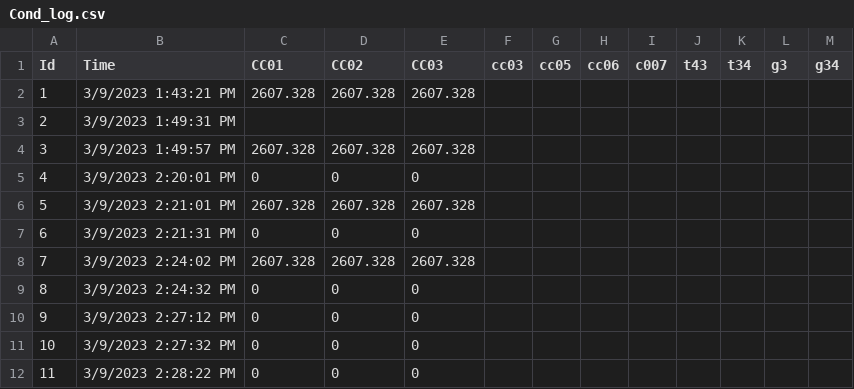
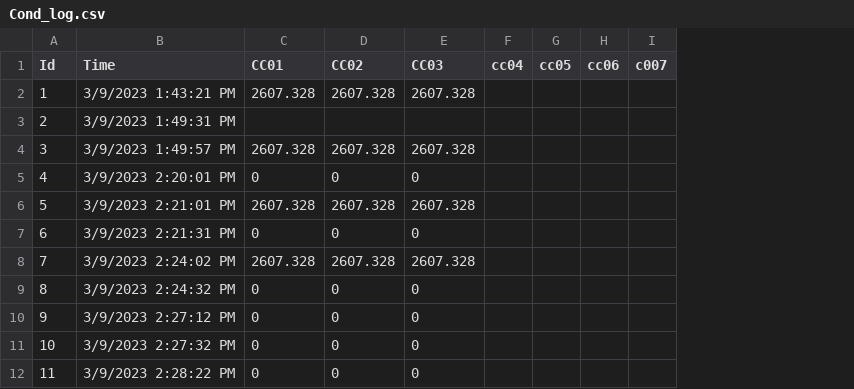
Before and after one commit to Pyroarti/Csv-visualizer, a CSV file: data/Cond_log.csv, drawn as a sheet; only a part is shown; removed rows and columns are numbered as before the commit, all else as after; the diff names each change by its address in the sheet, - before the commit and + after, or states it on an @@ line.

```diff
--- a/data/Cond_log.csv
+++ b/data/Cond_log.csv
-column F (cc03), empty
+column F (cc04), empty
-column J (t43), empty
-column K (t34), empty
-column L (g3), empty
-column M (g34), empty
```
Also changed, not shown: 3 other files.
